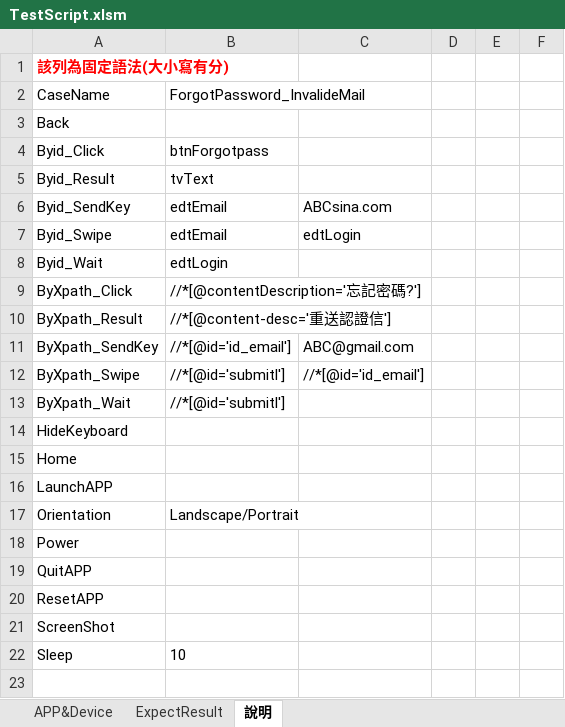
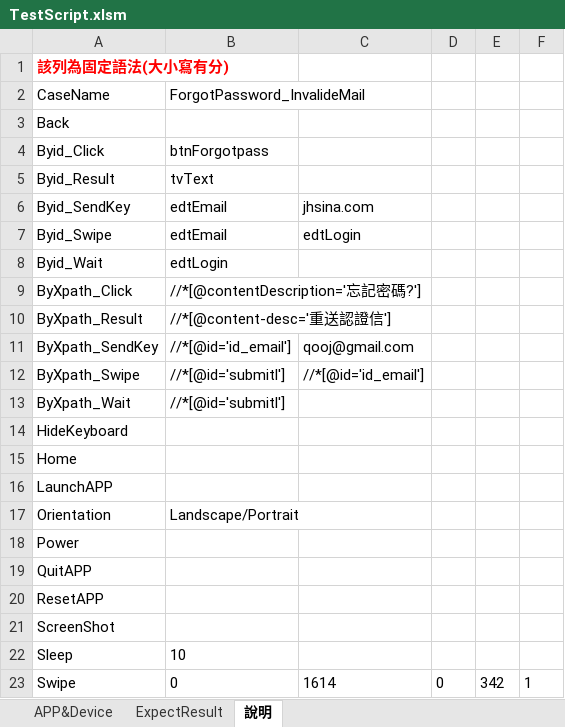
Before and after one commit to Gilleschen/APP_Vsaas_2.0_Android_invoke_excel_Result_try_catch, an Excel workbook: TestScript.xlsm, sheet 說明, drawn as a sheet; values as stored, in another font and other column widths than the file's, no borders; the diff names each change by its address in the sheet, - before the commit and + after, or states it on an @@ line.

Commit message:
Excel VBA update

```diff
--- a/TestScript.xlsm (sheet 說明)
+++ b/TestScript.xlsm (sheet 說明)
-C6: ABCsina.com
+C6: jhsina.com
-C11: ABC@gmail.com
+C11: qooj@gmail.com
+row 23: Swipe | 0 | 1614 | 0 | 342 | 1
```
Also changed, not shown: charts or pictures.
